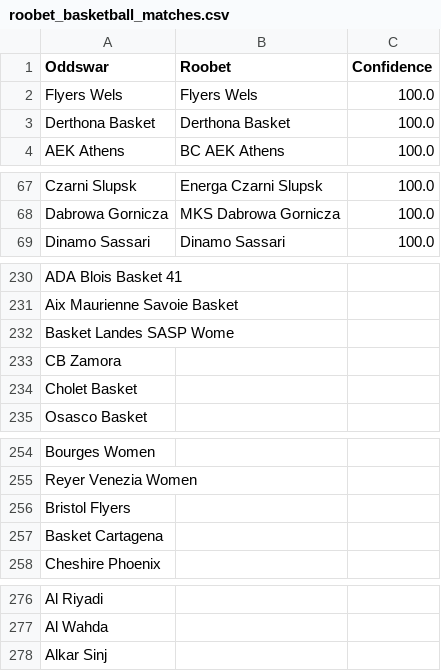
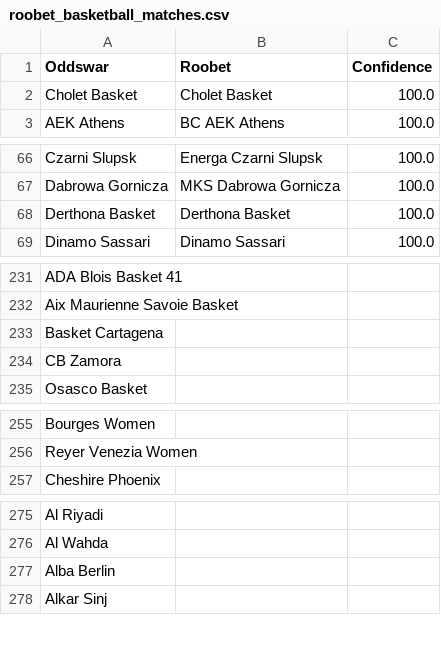
Before and after one commit to battalboy/harbi, a CSV file: roobet_basketball_matches.csv, drawn as a sheet; only a part is shown, gaps mark what is left out; the diff covers the shown part only.

```diff
--- a/roobet_basketball_matches.csv
+++ b/roobet_basketball_matches.csv
@@ -1,4 +1,3 @@
 Oddswar,Roobet,Confidence
-Flyers Wels,Flyers Wels,100.0
-Derthona Basket,Derthona Basket,100.0
+Cholet Basket,Cholet Basket,100.0
 AEK Athens,BC AEK Athens,100.0
@@ -68,2 +67,3 @@ Czarni Slupsk,Energa Czarni Slupsk,100.0
 Dabrowa Gornicza,MKS Dabrowa Gornicza,100.0
+Derthona Basket,Derthona Basket,100.0
 Dinamo Sassari,Dinamo Sassari,100.0
@@ -231,5 +232,4 @@ ADA Blois Basket 41,,
 Aix Maurienne Savoie Basket,,
-Basket Landes SASP Wome,,
+Basket Cartagena,,
 CB Zamora,,
-Cholet Basket,,
 Osasco Basket,,
@@ -255,4 +256,2 @@ Bourges Women,,
 Reyer Venezia Women,,
-Bristol Flyers,,
-Basket Cartagena,,
 Cheshire Phoenix,,
@@ -277,2 +276,3 @@ Al Riyadi,,
 Al Wahda,,
+Alba Berlin,,
 Alkar Sinj,,
```
Also changed, not shown: 1 added row elsewhere in this file, stoiximan_basketball_matches.csv, tumbet_basketball_matches.csv.
